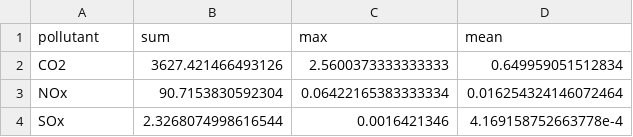
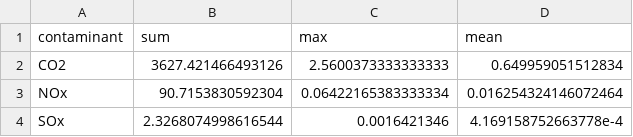
Before and after one commit to HiEST/Fem-IoT, a CSV file: test_data/expected_output/agg_pollution.csv, drawn as a sheet.

```diff
--- a/test_data/expected_output/agg_pollution.csv
+++ b/test_data/expected_output/agg_pollution.csv
@@ -1,2 +1,2 @@
-pollutant,sum,max,mean
+contaminant,sum,max,mean
 CO2,3627.421466493126,2.5600373333333333,0.649959051512834
```
Also changed, not shown: 2 other files.
